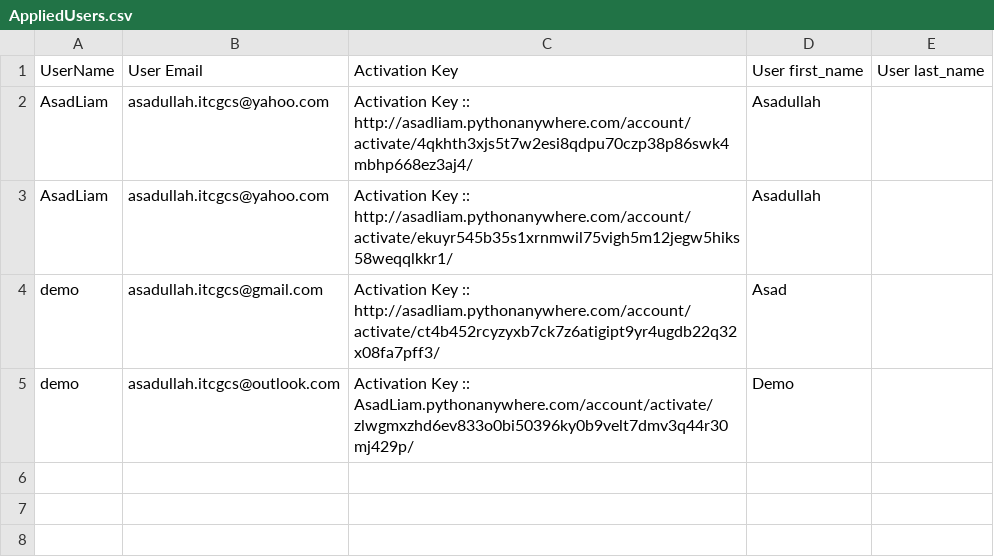
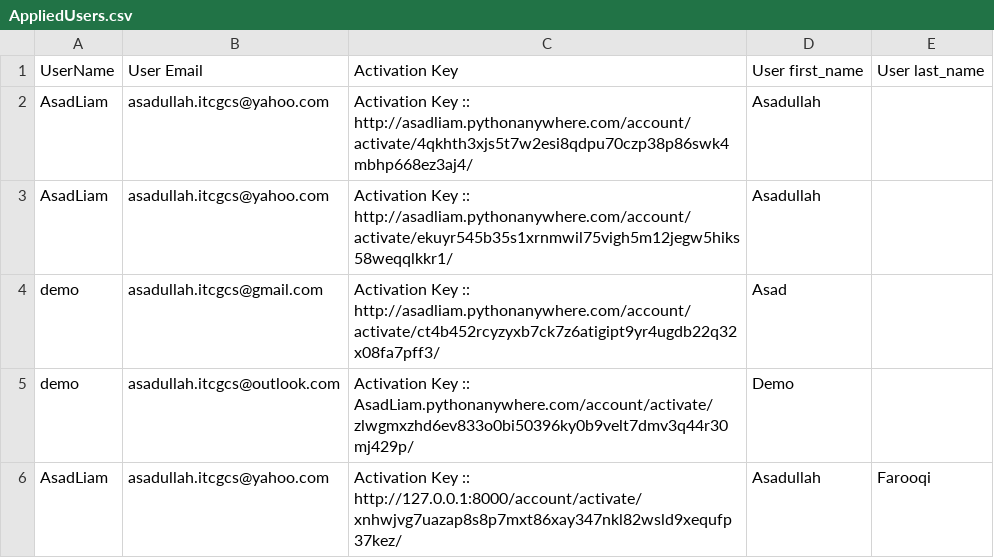
Before and after one commit to AsadullahFarooqi/InventoryWebApp, a CSV file: AppliedUsers.csv, drawn as a sheet; the diff names each change by its address in the sheet, - before the commit and + after, or states it on an @@ line.

```diff
--- a/AppliedUsers.csv
+++ b/AppliedUsers.csv
+row 6: AsadLiam | asadullah.itcgcs@yahoo.com | Activation Key :: http://127.0.0.1:8000/account/activate/xnhwjvg7uazap8s8p7mxt86xay347nkl82wsld9xequfp37kez/ | Asadullah | Farooqi
```
Also changed, not shown: 20 other files.
